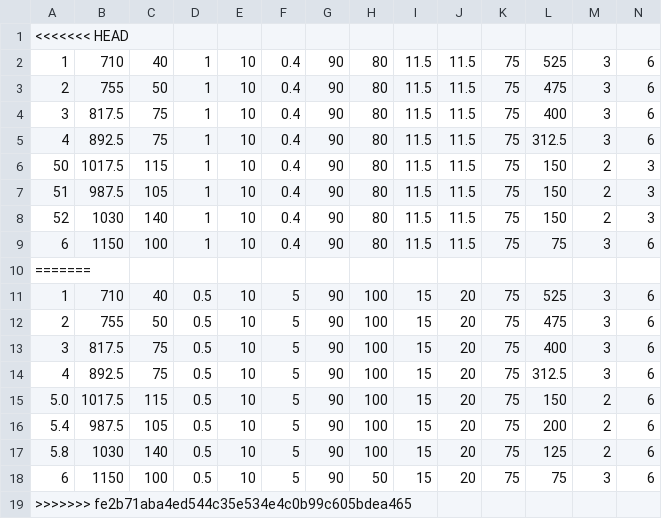
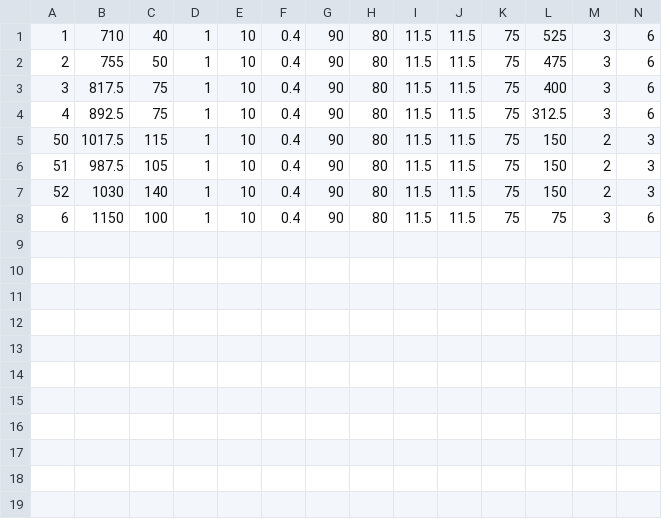
Before and after one commit to JeffersonLab/remoll-detector-generator, a CSV file: cadp.csv, drawn as a sheet; only a part is shown; rows hold the shown columns only; the diff names each change by its address in the sheet, - before the commit and + after, or states it on an @@ line.

Commit message:
Fixing cadp.csv bad merge results.

```diff
--- a/cadp.csv
+++ b/cadp.csv
-row 1: <<<<<<< HEAD
-row 10: =======
-row 11: 1 | 710 | 40 | 0.5 | 10 | 5 | 90 | 100 | 15 | 20 | 75 | 525 | 3 | 6
-row 12: 2 | 755 | 50 | 0.5 | 10 | 5 | 90 | 100 | 15 | 20 | 75 | 475 | 3 | 6
-row 13: 3 | 817.5 | 75 | 0.5 | 10 | 5 | 90 | 100 | 15 | 20 | 75 | 400 | 3 | 6
-row 14: 4 | 892.5 | 75 | 0.5 | 10 | 5 | 90 | 100 | 15 | 20 | 75 | 312.5 | 3 | 6
-row 15: 5.0 | 1017.5 | 115 | 0.5 | 10 | 5 | 90 | 100 | 15 | 20 | 75 | 150 | 2 | 6
-row 16: 5.4 | 987.5 | 105 | 0.5 | 10 | 5 | 90 | 100 | 15 | 20 | 75 | 200 | 2 | 6
-row 17: 5.8 | 1030 | 140 | 0.5 | 10 | 5 | 90 | 100 | 15 | 20 | 75 | 125 | 2 | 6
-row 18: 6 | 1150 | 100 | 0.5 | 10 | 5 | 90 | 50 | 15 | 20 | 75 | 75 | 3 | 6
-row 19: >>>>>>> fe2b71aba4ed544c35e534e4c0b99c605bdea465
```
